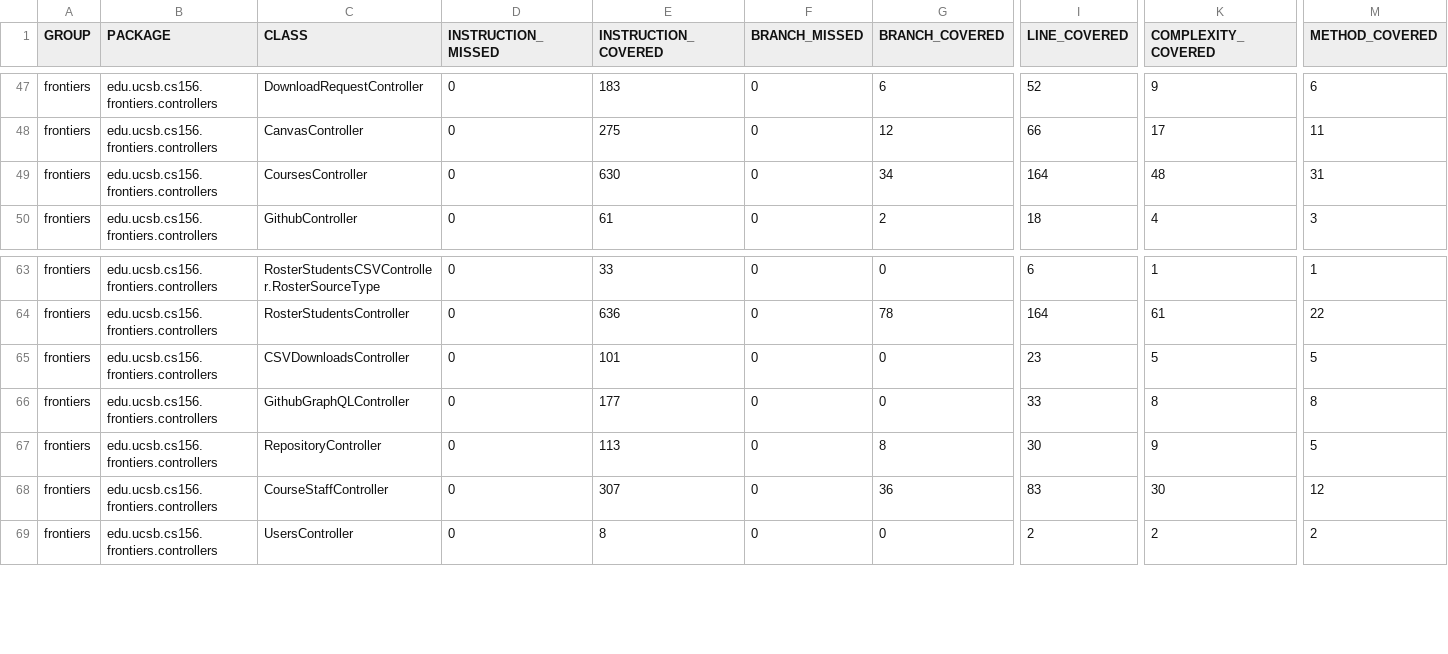
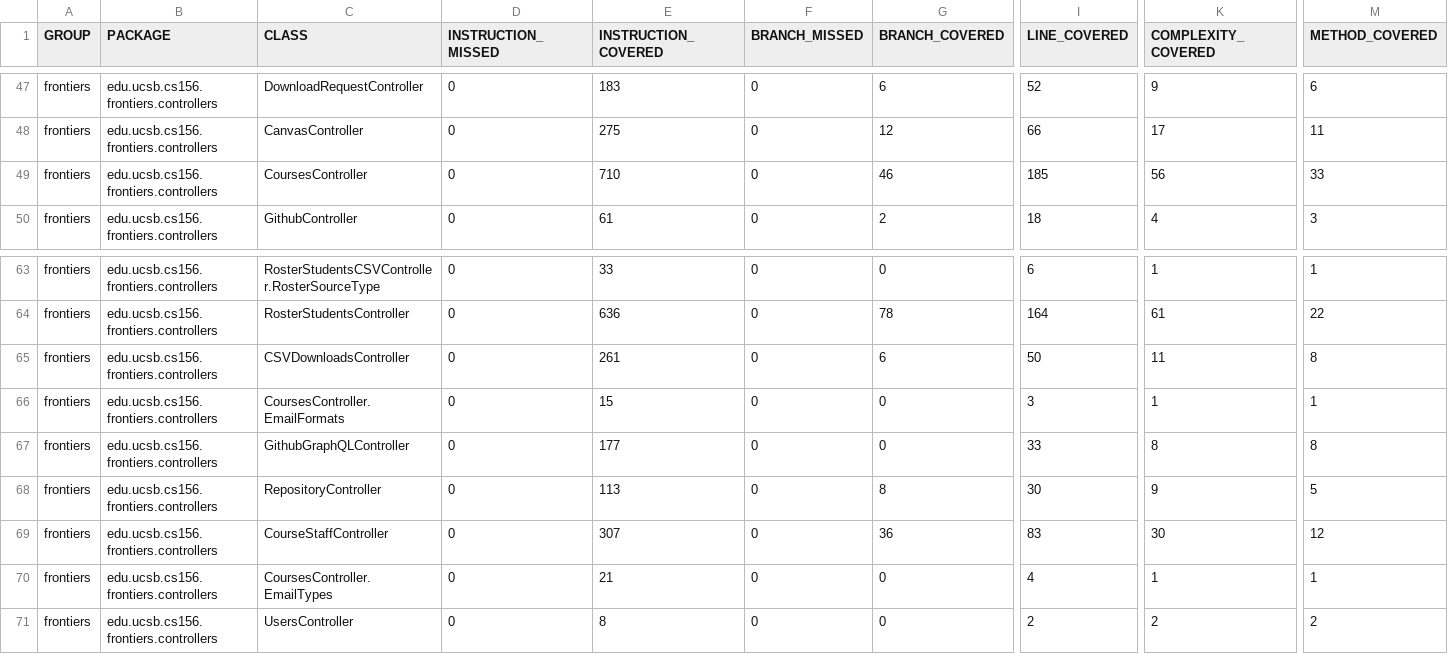
Before and after one commit to ucsb-cs156-s26/proj-frontiers-s26-12, a CSV file: jacoco/jacoco.csv, drawn as a sheet; only a part is shown, gaps mark what is left out; rows hold the shown columns only; the diff names each change by its address in the sheet, - before the commit and + after, or states it on an @@ line.

Commit message:
Deploying to gh-pages from @ ucsb-cs156-s26/proj-frontiers-s26-12@d463f2c0fbdfef725028a0eb72058a08829b5207 🚀

```diff
--- a/jacoco/jacoco.csv
+++ b/jacoco/jacoco.csv
-E49 (INSTRUCTION_COVERED): 630
+E49 (INSTRUCTION_COVERED): 710
-G49 (BRANCH_COVERED): 34
+G49 (BRANCH_COVERED): 46
-I49 (LINE_COVERED): 164
+I49 (LINE_COVERED): 185
-K49 (COMPLEXITY_COVERED): 48
+K49 (COMPLEXITY_COVERED): 56
-M49 (METHOD_COVERED): 31
+M49 (METHOD_COVERED): 33
-E65 (INSTRUCTION_COVERED): 101
+E65 (INSTRUCTION_COVERED): 261
-G65 (BRANCH_COVERED): 0
+G65 (BRANCH_COVERED): 6
-I65 (LINE_COVERED): 23
+I65 (LINE_COVERED): 50
-K65 (COMPLEXITY_COVERED): 5
+K65 (COMPLEXITY_COVERED): 11
-M65 (METHOD_COVERED): 5
+M65 (METHOD_COVERED): 8
+row 66: frontiers | edu.ucsb.cs156.frontiers.controllers | CoursesController.EmailFormats | 0 | 15 | 0 | 0 | 3 | 1 | 1
+row 70: frontiers | edu.ucsb.cs156.frontiers.controllers | CoursesController.EmailTypes | 0 | 21 | 0 | 0 | 4 | 1 | 1
```
Also changed, not shown: 14 other files.
